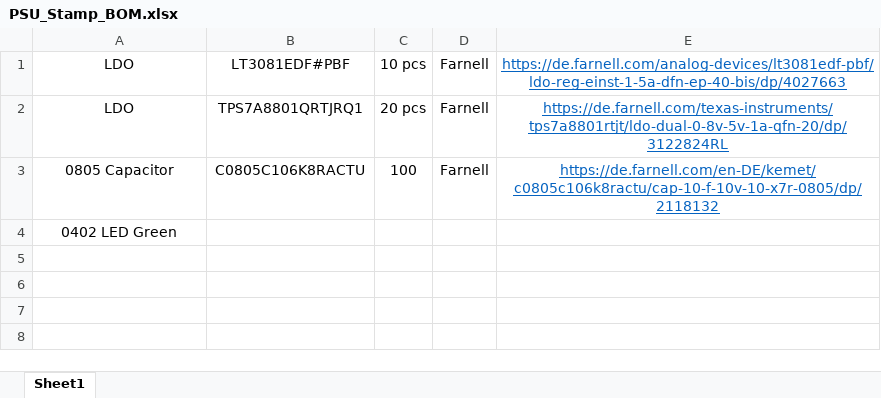
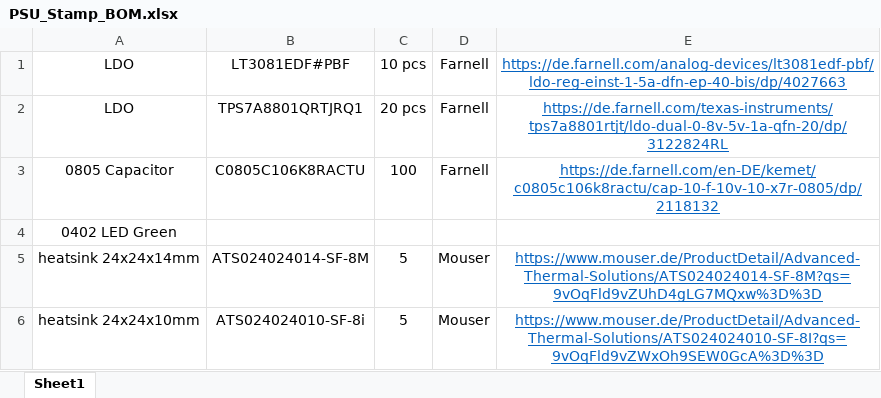
Before and after one commit to AlexEnciu/HYDRA_VMM3_Adapter, an Excel workbook: Spartan7_TriggerLogic/PSU_Stamp/Spartan7_PSU_Stamp_V0/BOM/PSU_Stamp_BOM.xlsx, sheet Sheet1, drawn as a sheet; values as stored, in another font and other column widths than the file's, no borders; the diff names each change by its address in the sheet, - before the commit and + after, or states it on an @@ line.

```diff
--- a/Spartan7_TriggerLogic/PSU_Stamp/Spartan7_PSU_Stamp_V0/BOM/PSU_Stamp_BOM.xlsx (sheet Sheet1)
+++ b/Spartan7_TriggerLogic/PSU_Stamp/Spartan7_PSU_Stamp_V0/BOM/PSU_Stamp_BOM.xlsx (sheet Sheet1)
+row 5: heatsink 24x24x14mm | ATS024024014-SF-8M | 5 | Mouser | https://www.mouser.de/ProductDetail/Advanced-Thermal-Solutions/ATS024024014-SF-8M?qs=9vOqFld9vZUhD4gLG7MQxw%3D%3D
+row 6: heatsink 24x24x10mm | ATS024024010-SF-8i | 5 | Mouser | https://www.mouser.de/ProductDetail/Advanced-Thermal-Solutions/ATS024024010-SF-8I?qs=9vOqFld9vZWxOh9SEW0GcA%3D%3D
```
Also changed, not shown: 14 other files.
